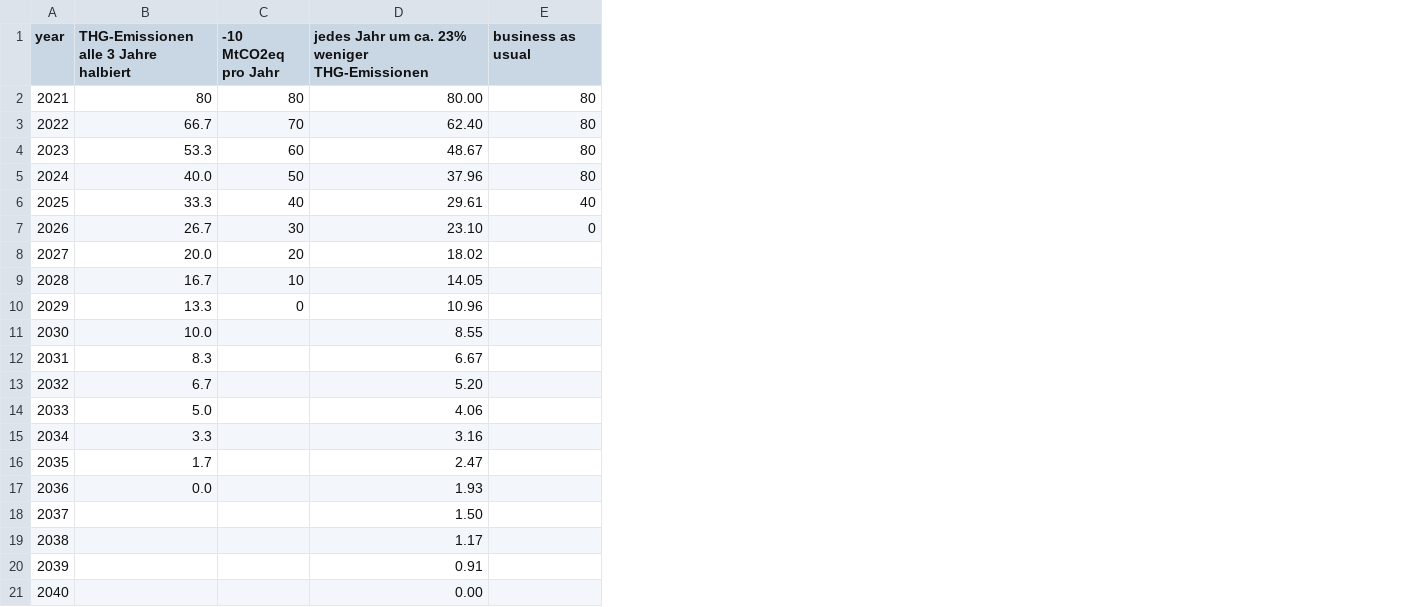
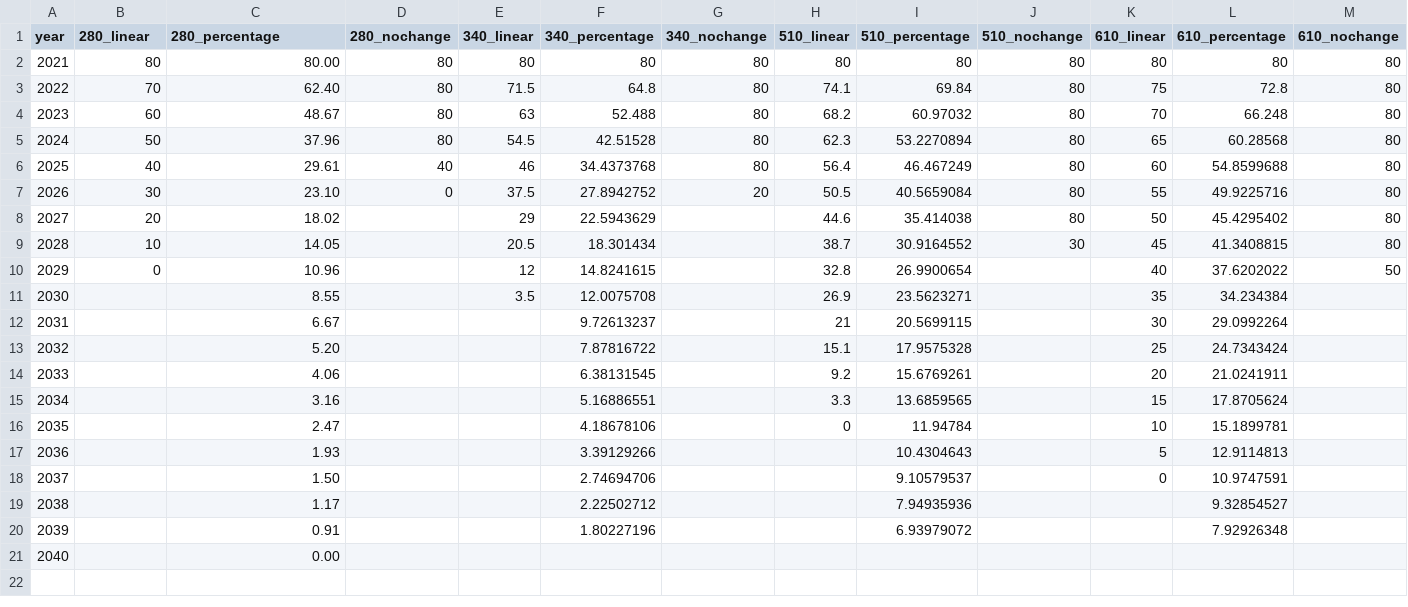
Before and after one commit to klimadashboard/core, a CSV file: static/data/scenarios_co2budget.csv, drawn as a sheet; removed rows and columns are numbered as before the commit, all else as after; the diff names each change by its address in the sheet, - before the commit and + after, or states it on an @@ line.

Commit message:
v1 of data explorer for reduction paths

```diff
--- a/static/data/scenarios_co2budget.csv
+++ b/static/data/scenarios_co2budget.csv
-column B, rows 1-17: THG-Emissionen alle 3 Jahre halbiert | 80 | 66.7 | 53.3 | 40.0 | 33.3 | 26.7 | 20.0 | 16.7 | 13.3 | 10.0 | 8.3 | 6.7 | 5.0 | 3.3 | 1.7 | 0.0
+column E (340_linear), rows 2-11: 80 | 71.5 | 63 | 54.5 | 46 | 37.5 | 29 | 20.5 | 12 | 3.5
+column F (340_percentage), rows 2-20: 80 | 64.8 | 52.488 | 42.51528 | 34.4373768 | 27.8942752 | 22.5943629 | 18.301434 | 14.8241615 | 12.0075708 | 9.72613237 | 7.87816722 | 6.38131545 | 5.16886551 | 4.18678106 | 3.39129266 | 2.74694706 | 2.22502712 | 1.80227196
+column G (340_nochange), rows 2-7: 80 | 80 | 80 | 80 | 80 | 20
+column H (510_linear), rows 2-16: 80 | 74.1 | 68.2 | 62.3 | 56.4 | 50.5 | 44.6 | 38.7 | 32.8 | 26.9 | 21 | 15.1 | 9.2 | 3.3 | 0
+column I (510_percentage), rows 2-20: 80 | 69.84 | 60.97032 | 53.2270894 | 46.467249 | 40.5659084 | 35.414038 | 30.9164552 | 26.9900654 | 23.5623271 | 20.5699115 | 17.9575328 | 15.6769261 | 13.6859565 | 11.94784 | 10.4304643 | 9.10579537 | 7.94935936 | 6.93979072
+column J (510_nochange), rows 2-9: 80 | 80 | 80 | 80 | 80 | 80 | 80 | 30
+column K (610_linear), rows 2-18: 80 | 75 | 70 | 65 | 60 | 55 | 50 | 45 | 40 | 35 | 30 | 25 | 20 | 15 | 10 | 5 | 0
+column L (610_percentage), rows 2-20: 80 | 72.8 | 66.248 | 60.28568 | 54.8599688 | 49.9225716 | 45.4295402 | 41.3408815 | 37.6202022 | 34.234384 | 29.0992264 | 24.7343424 | 21.0241911 | 17.8705624 | 15.1899781 | 12.9114813 | 10.9747591 | 9.32854527 | 7.92926348
+column M (610_nochange), rows 2-10: 80 | 80 | 80 | 80 | 80 | 80 | 80 | 80 | 50
-B1: -10 MtCO2eq pro Jahr
+B1: 280_linear
-C1: jedes Jahr um ca. 23% weniger THG-Emissionen
+C1: 280_percentage
-D1: business as usual
+D1: 280_nochange
```
Also changed, not shown: 2 other files.
